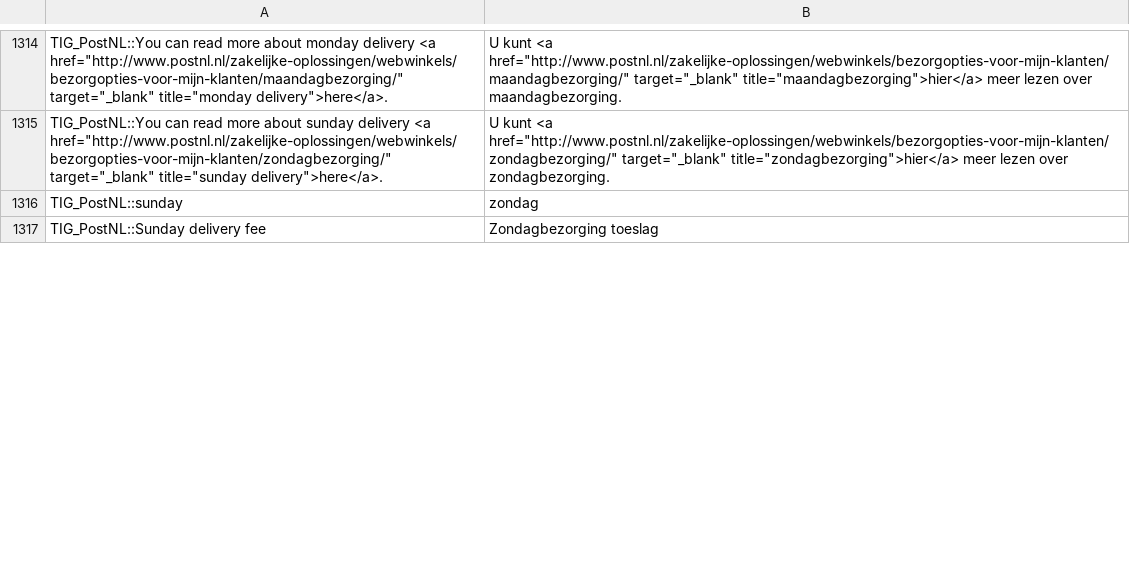
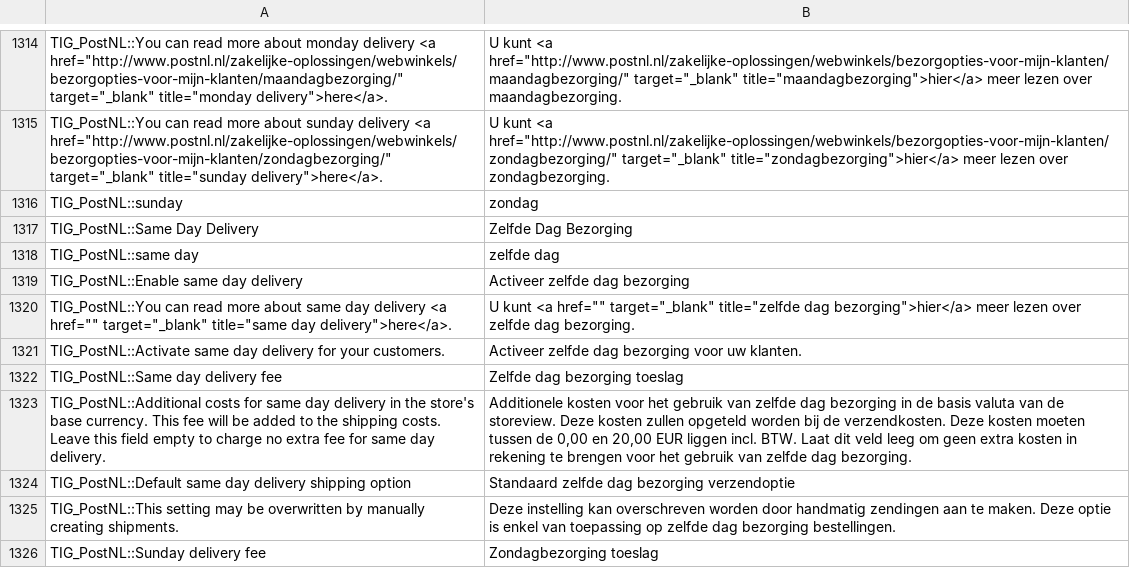
Before and after one commit to postnl/postnl-magento1-End-of-life, a CSV file: app/locale/nl_NL/TIG_PostNL.csv, drawn as a sheet; only a part is shown, gaps mark what is left out; the diff covers the shown part only; the diff names each change by its address in the sheet, - before the commit and + after, or states it on an @@ line.

Commit message:
updated translations

```diff
--- a/app/locale/nl_NL/TIG_PostNL.csv
+++ b/app/locale/nl_NL/TIG_PostNL.csv
+row 1317: TIG_PostNL::Same Day Delivery | Zelfde Dag Bezorging
+row 1318: TIG_PostNL::same day | zelfde dag
+row 1319: TIG_PostNL::Enable same day delivery | Activeer zelfde dag bezorging
+row 1320: TIG_PostNL::You can read more about same day delivery <a href="" target="_blank" title="same day delivery">here</a>. | U kunt <a href="" target="_blank" title="zelfde dag bezorging">hier</a> meer lezen over zelfde dag bezorging.
+row 1321: TIG_PostNL::Activate same day delivery for your customers. | Activeer zelfde dag bezorging voor uw klanten.
+row 1322: TIG_PostNL::Same day delivery fee | Zelfde dag bezorging toeslag
+row 1323: TIG_PostNL::Additional costs for same day delivery in the store's base currency. This fee will be added to the shipping costs. Leave this field empty to charge no extra fee for same day delivery. | Additionele kosten voor het gebruik van zelfde dag bezorging in de basis valuta van de storeview. Deze kosten zullen opgeteld worden bij de verzendkosten. Deze kosten moeten tussen de 0,00 en 20,00 EUR liggen incl. BTW. Laat dit veld leeg om geen extra kosten in rekening te brengen voor het gebruik van zelfde dag bezorging.
+row 1324: TIG_PostNL::Default same day delivery shipping option | Standaard zelfde dag bezorging verzendoptie
+row 1325: TIG_PostNL::This setting may be overwritten by manually creating shipments. | Deze instelling kan overschreven worden door handmatig zendingen aan te maken. Deze optie is enkel van toepassing op zelfde dag bezorging bestellingen.
```
Also changed, not shown: 3 added rows, 3 removed rows and 11 edited cells elsewhere in this file, app/locale/en_US/TIG_PostNL.csv.
